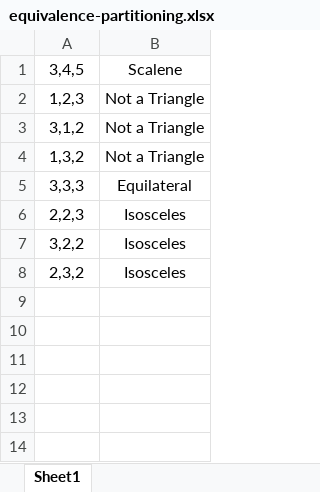
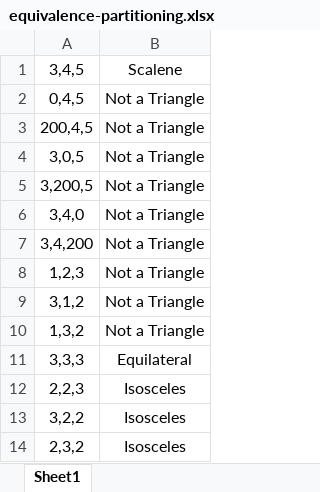
Before and after one commit to DjyBrandon/software-testing-experiment, an Excel workbook: data/equivalence-partitioning.xlsx, sheet Sheet1, drawn as a sheet; values as stored, in another font and other column widths than the file's, no borders; the diff names each change by its address in the sheet, - before the commit and + after, or states it on an @@ line.

```diff
--- a/data/equivalence-partitioning.xlsx (sheet Sheet1)
+++ b/data/equivalence-partitioning.xlsx (sheet Sheet1)
+row 2: 0,4,5 | Not a Triangle
+row 3: 200,4,5 | Not a Triangle
+row 4: 3,0,5 | Not a Triangle
+row 5: 3,200,5 | Not a Triangle
+row 6: 3,4,0 | Not a Triangle
+row 7: 3,4,200 | Not a Triangle
```
Also changed, not shown: data/basis-path.xlsx, data/boundary-value-analysis.xlsx, 10 other files.
